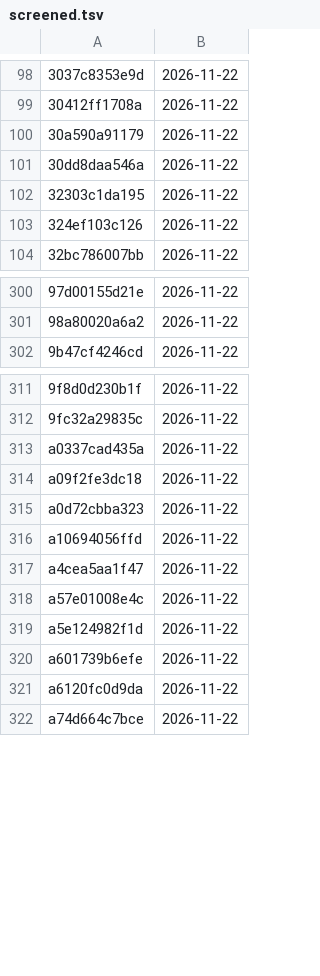
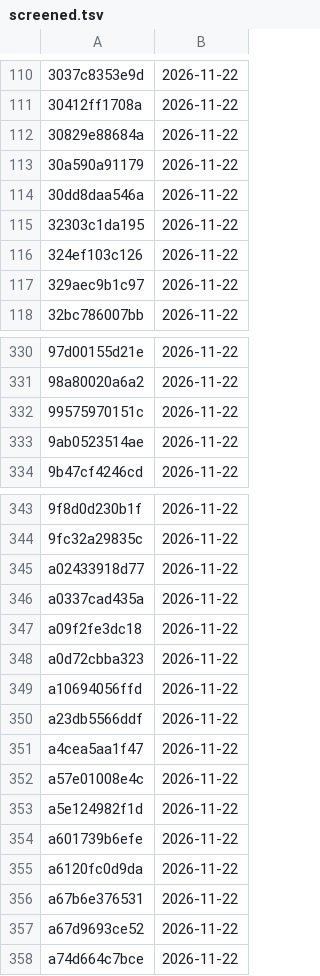
Before and after one commit to marveloushaotian/trawl, a TSV file: data/screened.tsv, drawn as a sheet; only a part is shown, gaps mark what is left out; the diff covers the shown part only.

```diff
--- a/data/screened.tsv
+++ b/data/screened.tsv
@@ -99,2 +111,3 @@
 30412ff1708a	2026-11-22
+30829e88684a	2026-11-22
 30a590a91179	2026-11-22
@@ -103,2 +116,3 @@
 324ef103c126	2026-11-22
+329aec9b1c97	2026-11-22
 32bc786007bb	2026-11-22
@@ -301,2 +331,4 @@
 98a80020a6a2	2026-11-22
+99575970151c	2026-11-22
+9ab0523514ae	2026-11-22
 9b47cf4246cd	2026-11-22
@@ -312,2 +344,3 @@
 9fc32a29835c	2026-11-22
+a02433918d77	2026-11-22
 a0337cad435a	2026-11-22
@@ -316,2 +349,3 @@ a0d72cbba323	2026-11-22
 a10694056ffd	2026-11-22
+a23db5566ddf	2026-11-22
 a4cea5aa1f47	2026-11-22
@@ -321,2 +355,4 @@ a601739b6efe	2026-11-22
 a6120fc0d9da	2026-11-22
+a67b6e376531	2026-11-22
+a67d9693ce52	2026-11-22
 a74d664c7bce	2026-11-22
```
Also changed, not shown: 45 added rows elsewhere in this file, 4 other files.
